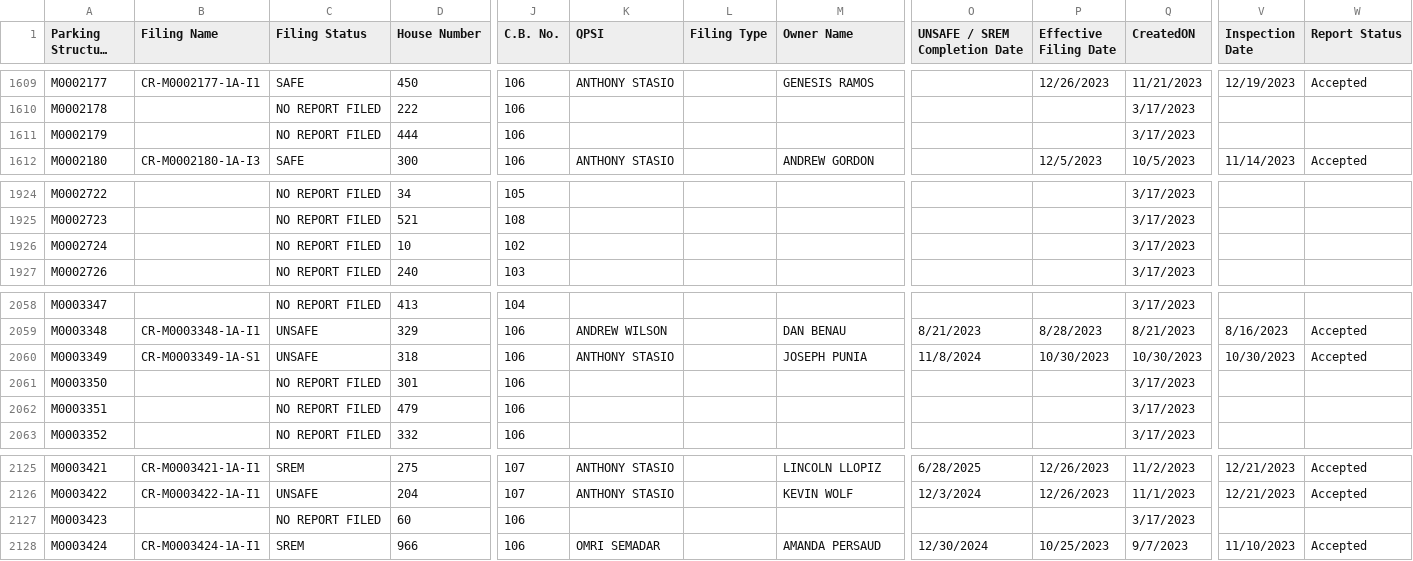
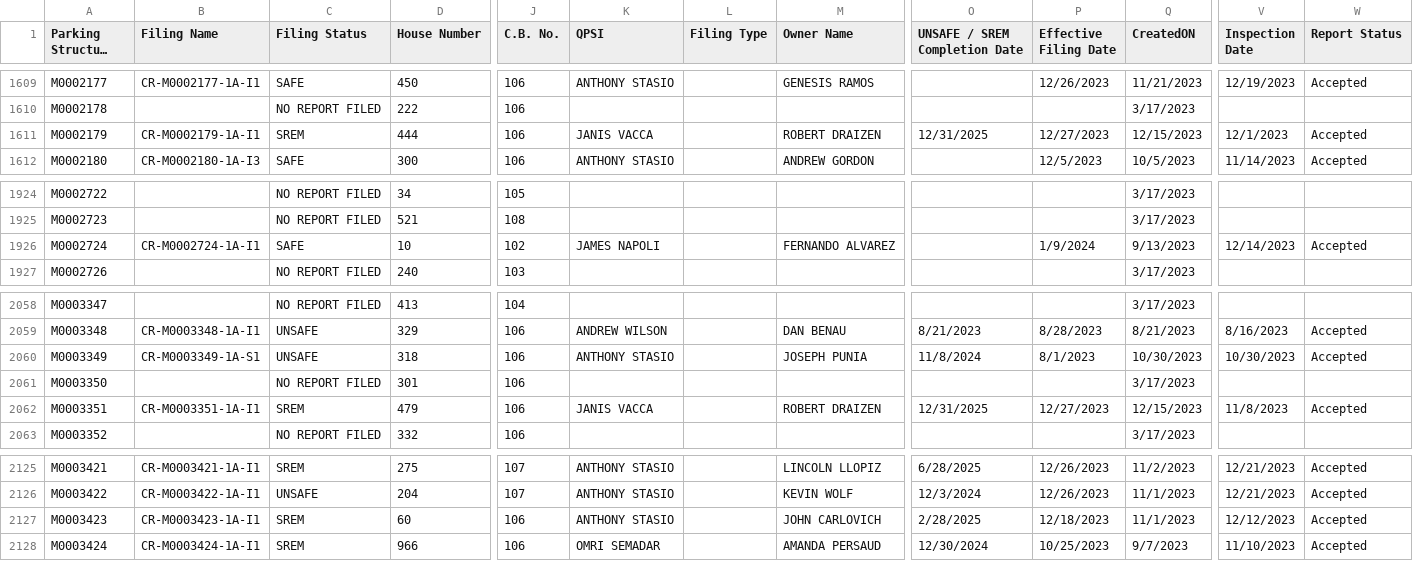
Before and after one commit to NYCDOB/ParkingStructures, a CSV file: data/ParkingStructureInspections.csv, drawn as a sheet; only a part is shown, gaps mark what is left out; long unchanged cells end in …; the diff covers the shown part only; the diff names each change by its address in the sheet, - before the commit and + after, or states it on an @@ line.

Commit message:
update from script Wed 02/07/2024  6:50:11.73

```diff
--- a/data/ParkingStructureInspections.csv
+++ b/data/ParkingStructureInspections.csv
-B1611 (Filing Name): (empty)
+B1611 (Filing Name): CR-M0002179-1A-I1
-C1611 (Filing Status): NO REPORT FILED
+C1611 (Filing Status): SREM
-K1611 (QPSI): (empty)
+K1611 (QPSI): JANIS VACCA
-M1611 (Owner Name): (empty)
+M1611 (Owner Name): ROBERT DRAIZEN
-O1611 (UNSAFE / SREM Completion Date): (empty)
+O1611 (UNSAFE / SREM Completion Date): 12/31/2025
-P1611 (Effective Filing Date): (empty)
+P1611 (Effective Filing Date): 12/27/2023
-Q1611 (CreatedON): 3/17/2023
+Q1611 (CreatedON): 12/15/2023
-V1611 (Inspection Date): (empty)
+V1611 (Inspection Date): 12/1/2023
-W1611 (Report Status): (empty)
+W1611 (Report Status): Accepted
-B1926 (Filing Name): (empty)
+B1926 (Filing Name): CR-M0002724-1A-I1
-C1926 (Filing Status): NO REPORT FILED
+C1926 (Filing Status): SAFE
-K1926 (QPSI): (empty)
+K1926 (QPSI): JAMES NAPOLI
-M1926 (Owner Name): (empty)
+M1926 (Owner Name): FERNANDO ALVAREZ
-P1926 (Effective Filing Date): (empty)
+P1926 (Effective Filing Date): 1/9/2024
-Q1926 (CreatedON): 3/17/2023
+Q1926 (CreatedON): 9/13/2023
-V1926 (Inspection Date): (empty)
+V1926 (Inspection Date): 12/14/2023
-W1926 (Report Status): (empty)
+W1926 (Report Status): Accepted
-P2060 (Effective Filing Date): 10/30/2023
+P2060 (Effective Filing Date): 8/1/2023
-B2062 (Filing Name): (empty)
+B2062 (Filing Name): CR-M0003351-1A-I1
-C2062 (Filing Status): NO REPORT FILED
+C2062 (Filing Status): SREM
-K2062 (QPSI): (empty)
+K2062 (QPSI): JANIS VACCA
-M2062 (Owner Name): (empty)
+M2062 (Owner Name): ROBERT DRAIZEN
-O2062 (UNSAFE / SREM Completion Date): (empty)
+O2062 (UNSAFE / SREM Completion Date): 12/31/2025
-P2062 (Effective Filing Date): (empty)
+P2062 (Effective Filing Date): 12/27/2023
-Q2062 (CreatedON): 3/17/2023
+Q2062 (CreatedON): 12/15/2023
-V2062 (Inspection Date): (empty)
+V2062 (Inspection Date): 11/8/2023
-W2062 (Report Status): (empty)
+W2062 (Report Status): Accepted
-B2127 (Filing Name): (empty)
+B2127 (Filing Name): CR-M0003423-1A-I1
-C2127 (Filing Status): NO REPORT FILED
+C2127 (Filing Status): SREM
-K2127 (QPSI): (empty)
+K2127 (QPSI): ANTHONY STASIO
-M2127 (Owner Name): (empty)
+M2127 (Owner Name): JOHN CARLOVICH
-O2127 (UNSAFE / SREM Completion Date): (empty)
+O2127 (UNSAFE / SREM Completion Date): 2/28/2025
-P2127 (Effective Filing Date): (empty)
+P2127 (Effective Filing Date): 12/18/2023
-Q2127 (CreatedON): 3/17/2023
+Q2127 (CreatedON): 11/1/2023
-V2127 (Inspection Date): (empty)
+V2127 (Inspection Date): 12/12/2023
-W2127 (Report Status): (empty)
+W2127 (Report Status): Accepted
```
Also changed, not shown: 16 edited cells elsewhere in this file.
